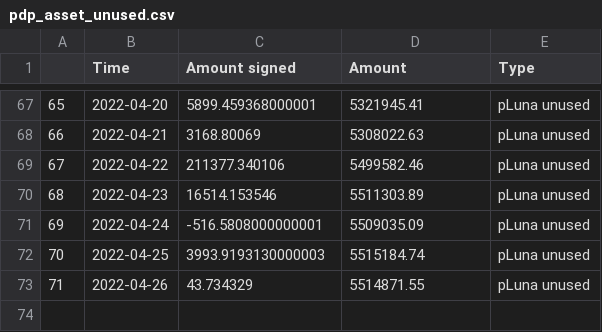
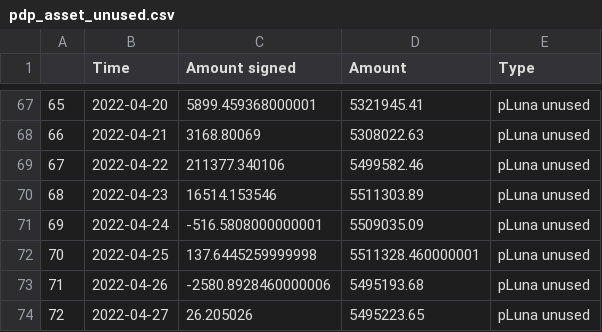
Before and after one commit to IncioMan/prism_analytics, a CSV file: data/processed/pdp_asset_unused.csv, drawn as a sheet; only a part is shown, gaps mark what is left out.

```diff
--- a/data/processed/pdp_asset_unused.csv
+++ b/data/processed/pdp_asset_unused.csv
@@ -71,3 +71,4 @@
 69,2022-04-24,-516.5808000000001,5509035.09,pLuna unused
-70,2022-04-25,3993.9193130000003,5515184.74,pLuna unused
-71,2022-04-26,43.734329,5514871.55,pLuna unused
+70,2022-04-25,137.6445259999998,5511328.460000001,pLuna unused
+71,2022-04-26,-2580.8928460000006,5495193.68,pLuna unused
+72,2022-04-27,26.205026,5495223.65,pLuna unused
```
Also changed, not shown: data/processed/amps_activity.csv, data/processed/aprs.csv, 9 other files.
